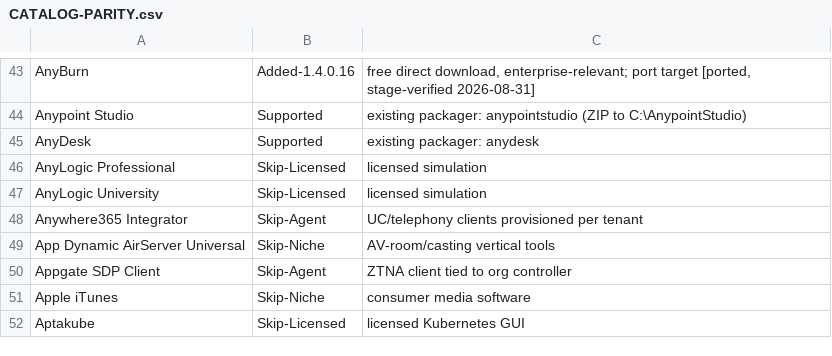
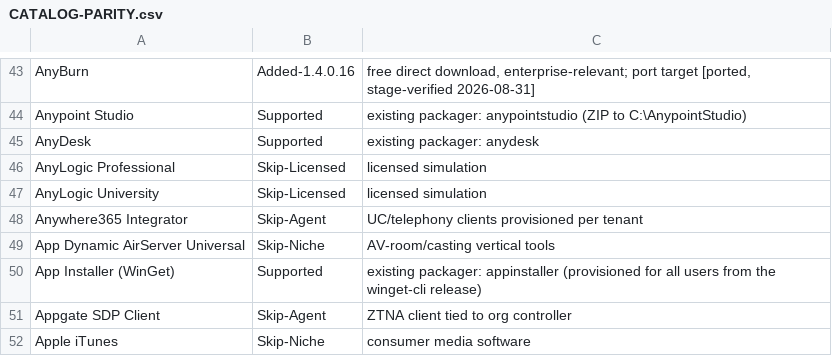
Before and after one commit to jasonulbright/app-packager, a CSV file: CATALOG-PARITY.csv, drawn as a sheet; only a part is shown, gaps mark what is left out; the shorter side is filled out with more unchanged rows.

Commit message:
Add the App Installer (WinGet) packager (#69)

```diff
--- a/CATALOG-PARITY.csv
+++ b/CATALOG-PARITY.csv
@@ -49,2 +49,3 @@
 "App Dynamic AirServer Universal","Skip-Niche","AV-room/casting vertical tools"
+"App Installer (WinGet)","Supported","existing packager: appinstaller (provisioned for all users from the winget-cli release)"
 "Appgate SDP Client","Skip-Agent","ZTNA client tied to org controller"
```
Also changed, not shown: 9 other files.
